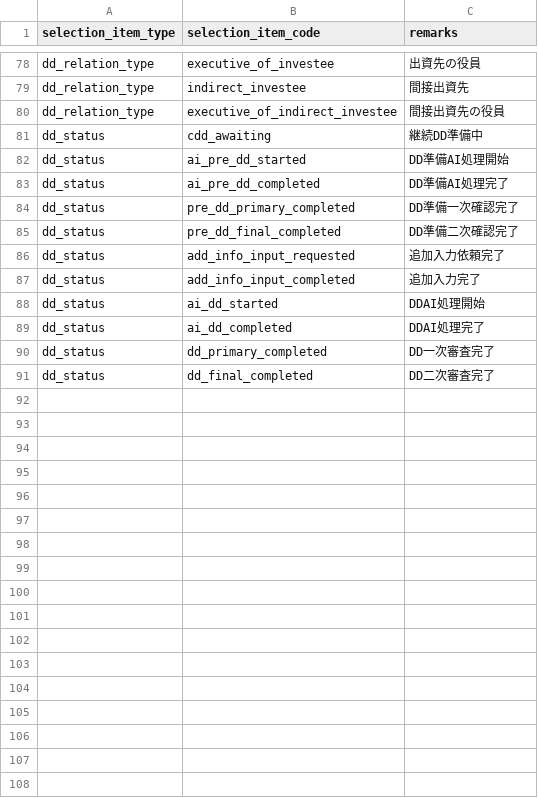
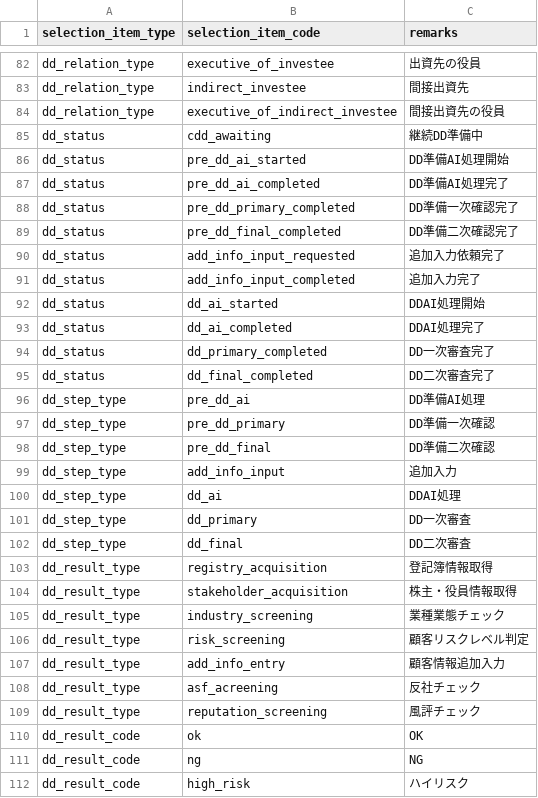
Before and after one commit to l-ryuya/linus-dbo-dd, a CSV file: database/seeders/base/csv/DF18_selection_items.csv, drawn as a sheet; only a part is shown, gaps mark what is left out; the diff covers the shown part only.

```diff
--- a/database/seeders/base/csv/DF18_selection_items.csv
+++ b/database/seeders/base/csv/DF18_selection_items.csv
@@ -81,4 +85,4 @@ dd_relation_type,executive_of_indirect_investee,間接出資先の役員
 dd_status,cdd_awaiting,継続DD準備中
-dd_status,ai_pre_dd_started,DD準備AI処理開始
-dd_status,ai_pre_dd_completed,DD準備AI処理完了
+dd_status,pre_dd_ai_started,DD準備AI処理開始
+dd_status,pre_dd_ai_completed,DD準備AI処理完了
 dd_status,pre_dd_primary_completed,DD準備一次確認完了
@@ -87,5 +91,22 @@ dd_status,add_info_input_requested,追加入力依頼完了
 dd_status,add_info_input_completed,追加入力完了
-dd_status,ai_dd_started,DDAI処理開始
-dd_status,ai_dd_completed,DDAI処理完了
+dd_status,dd_ai_started,DDAI処理開始
+dd_status,dd_ai_completed,DDAI処理完了
 dd_status,dd_primary_completed,DD一次審査完了
 dd_status,dd_final_completed,DD二次審査完了
+dd_step_type,pre_dd_ai,DD準備AI処理
+dd_step_type,pre_dd_primary,DD準備一次確認
+dd_step_type,pre_dd_final,DD準備二次確認
+dd_step_type,add_info_input,追加入力
+dd_step_type,dd_ai,DDAI処理
+dd_step_type,dd_primary,DD一次審査
+dd_step_type,dd_final,DD二次審査
+dd_result_type,registry_acquisition,登記簿情報取得
+dd_result_type,stakeholder_acquisition,株主・役員情報取得
+dd_result_type,industry_screening,業種業態チェック
+dd_result_type,risk_screening,顧客リスクレベル判定
+dd_result_type,add_info_entry,顧客情報追加入力
+dd_result_type,asf_acreening,反社チェック
+dd_result_type,reputation_screening,風評チェック
+dd_result_code,ok,OK
+dd_result_code,ng,NG
+dd_result_code,high_risk,ハイリスク
```
Also changed, not shown: 7 added rows elsewhere in this file, database/seeders/base/csv/DF18_selection_item_translations.csv, database/seeders/base/csv/service_plan_translations.csv, 12 other files.
